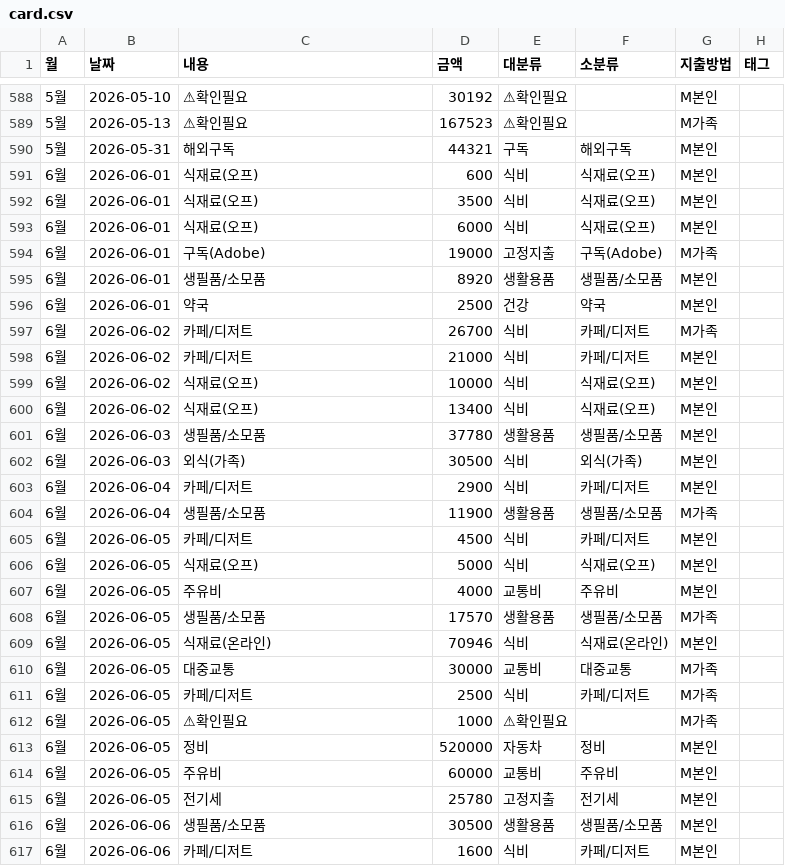
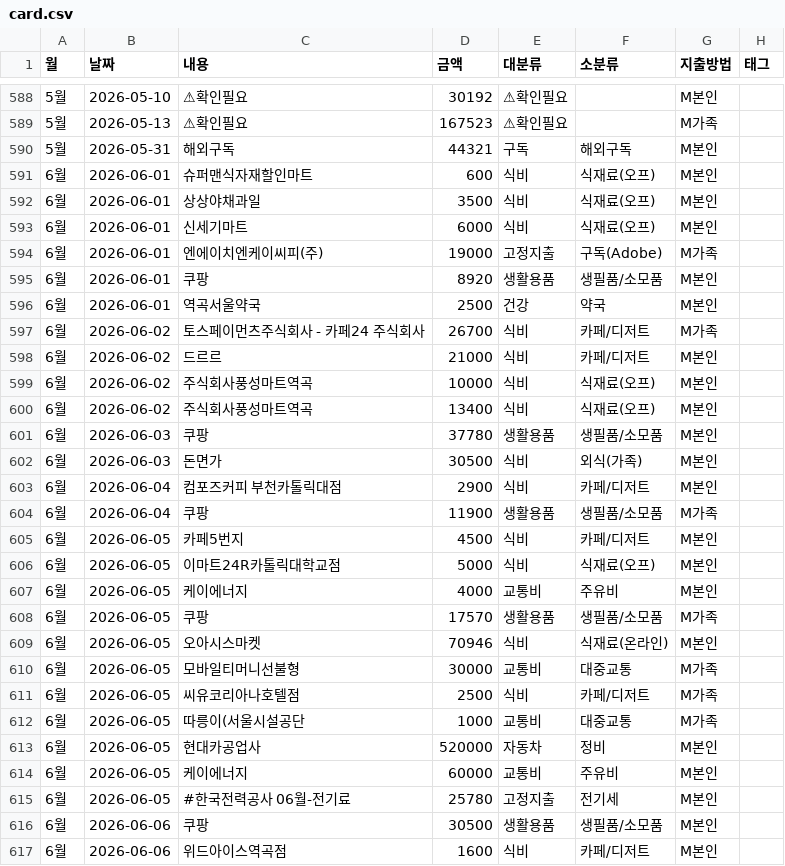
Before and after one commit to vooyard-ship/budget-dashboard, a CSV file: data/card.csv, drawn as a sheet; only a part is shown, gaps mark what is left out; the diff covers the shown part only; the diff names each change by its address in the sheet, - before the commit and + after, or states it on an @@ line.

Commit message:
6월 상호명 복원(118건) + 신규 가맹점 분류 11건 — 확인필요 22→11건

```diff
--- a/data/card.csv
+++ b/data/card.csv
-C591 (내용): 식재료(오프)
+C591 (내용): 슈퍼맨식자재할인마트
-C592 (내용): 식재료(오프)
+C592 (내용): 상상야채과일
-C593 (내용): 식재료(오프)
+C593 (내용): 신세기마트
-C594 (내용): 구독(Adobe)
+C594 (내용): 엔에이치엔케이씨피(주)
-C595 (내용): 생필품/소모품
+C595 (내용): 쿠팡
-C596 (내용): 약국
+C596 (내용): 역곡서울약국
-C597 (내용): 카페/디저트
+C597 (내용): 토스페이먼츠주식회사 - 카페24 주식회사
-C598 (내용): 카페/디저트
+C598 (내용): 드르르
-C599:C600 (내용): 식재료(오프)
+C599:C600 (내용): 주식회사풍성마트역곡
-C601 (내용): 생필품/소모품
+C601 (내용): 쿠팡
-C602 (내용): 외식(가족)
+C602 (내용): 돈면가
-C603 (내용): 카페/디저트
+C603 (내용): 컴포즈커피 부천카톨릭대점
-C604 (내용): 생필품/소모품
+C604 (내용): 쿠팡
-C605 (내용): 카페/디저트
+C605 (내용): 카페5번지
-C606 (내용): 식재료(오프)
+C606 (내용): 이마트24R카톨릭대학교점
-C607 (내용): 주유비
+C607 (내용): 케이에너지
-C608 (내용): 생필품/소모품
+C608 (내용): 쿠팡
-C609 (내용): 식재료(온라인)
+C609 (내용): 오아시스마켓
-C610 (내용): 대중교통
+C610 (내용): 모바일티머니선불형
-C611 (내용): 카페/디저트
+C611 (내용): 씨유코리아나호텔점
-C612 (내용): ⚠확인필요
+C612 (내용): 따릉이(서울시설공단
-E612 (대분류): ⚠확인필요
+E612 (대분류): 교통비
-F612 (소분류): (empty)
+F612 (소분류): 대중교통
-C613 (내용): 정비
+C613 (내용): 현대카공업사
-C614 (내용): 주유비
+C614 (내용): 케이에너지
-C615 (내용): 전기세
+C615 (내용): #한국전력공사 06월-전기료
-C616 (내용): 생필품/소모품
+C616 (내용): 쿠팡
-C617 (내용): 카페/디저트
+C617 (내용): 위드아이스역곡점
```
Also changed, not shown: 111 edited cells elsewhere in this file.
